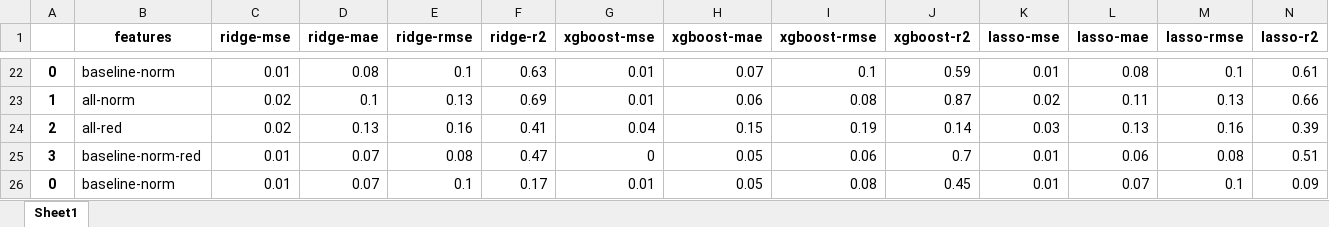
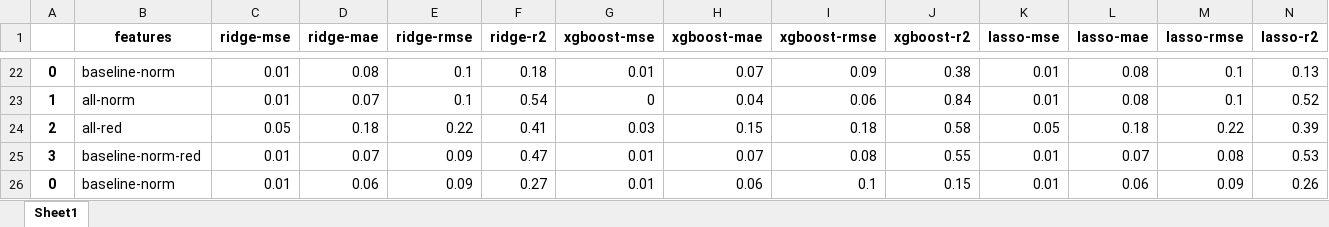
Before and after one commit to anum94/DAPred, an Excel workbook: training_features/2024-11-21_15-40-46/scores_llama3.1_8b_0-shot_100.xlsx, sheet Sheet1, drawn as a sheet; only a part is shown, gaps mark what is left out; values as stored, in another font and other column widths than the file's, no borders; removed rows and columns are numbered as before the commit, all else as after; rows hold the shown columns only; the diff covers the shown part only; the diff names each change by its address in the sheet, - before the commit and + after, or states it on an @@ line.

Commit message:
jj

```diff
--- a/training_features/2024-11-21_15-40-46/scores_llama3.1_8b_0-shot_100.xlsx (sheet Sheet1)
+++ b/training_features/2024-11-21_15-40-46/scores_llama3.1_8b_0-shot_100.xlsx (sheet Sheet1)
-F22 (ridge-r2): 0.63
+F22 (ridge-r2): 0.18
-I22 (xgboost-rmse): 0.1
+I22 (xgboost-rmse): 0.09
-J22 (xgboost-r2): 0.59
+J22 (xgboost-r2): 0.38
-N22 (lasso-r2): 0.61
+N22 (lasso-r2): 0.13
-row 23: 1 | all-norm | 0.02 | 0.1 | 0.13 | 0.69 | 0.01 | 0.06 | 0.08 | 0.87 | 0.02 | 0.11 | 0.13 | 0.66
+row 23: 1 | all-norm | 0.01 | 0.07 | 0.1 | 0.54 | 0 | 0.04 | 0.06 | 0.84 | 0.01 | 0.08 | 0.1 | 0.52
-C24 (ridge-mse): 0.02
+C24 (ridge-mse): 0.05
-D24 (ridge-mae): 0.13
+D24 (ridge-mae): 0.18
-E24 (ridge-rmse): 0.16
+E24 (ridge-rmse): 0.22
-G24 (xgboost-mse): 0.04
+G24 (xgboost-mse): 0.03
-I24 (xgboost-rmse): 0.19
+I24 (xgboost-rmse): 0.18
-J24 (xgboost-r2): 0.14
+J24 (xgboost-r2): 0.58
-K24 (lasso-mse): 0.03
+K24 (lasso-mse): 0.05
-L24 (lasso-mae): 0.13
+L24 (lasso-mae): 0.18
-M24 (lasso-rmse): 0.16
+M24 (lasso-rmse): 0.22
-E25 (ridge-rmse): 0.08
+E25 (ridge-rmse): 0.09
-G25 (xgboost-mse): 0
+G25 (xgboost-mse): 0.01
-H25 (xgboost-mae): 0.05
+H25 (xgboost-mae): 0.07
-I25 (xgboost-rmse): 0.06
+I25 (xgboost-rmse): 0.08
-J25 (xgboost-r2): 0.7
+J25 (xgboost-r2): 0.55
-L25 (lasso-mae): 0.06
+L25 (lasso-mae): 0.07
-N25 (lasso-r2): 0.51
+N25 (lasso-r2): 0.53
-D26 (ridge-mae): 0.07
+D26 (ridge-mae): 0.06
-E26 (ridge-rmse): 0.1
+E26 (ridge-rmse): 0.09
-F26 (ridge-r2): 0.17
+F26 (ridge-r2): 0.27
-H26 (xgboost-mae): 0.05
+H26 (xgboost-mae): 0.06
-I26 (xgboost-rmse): 0.08
+I26 (xgboost-rmse): 0.1
-J26 (xgboost-r2): 0.45
+J26 (xgboost-r2): 0.15
-L26 (lasso-mae): 0.07
+L26 (lasso-mae): 0.06
-M26 (lasso-rmse): 0.1
+M26 (lasso-rmse): 0.09
-N26 (lasso-r2): 0.09
+N26 (lasso-r2): 0.26
```
Also changed, not shown: 14 added rows, 14 removed rows and 202 edited cells elsewhere in this sheet.
